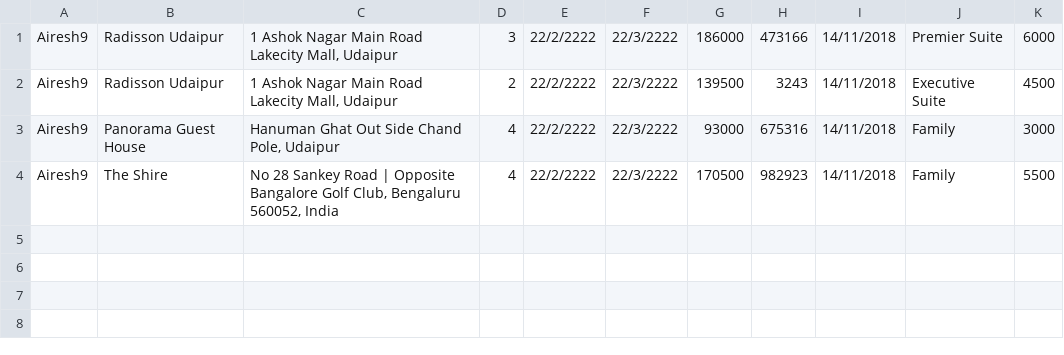
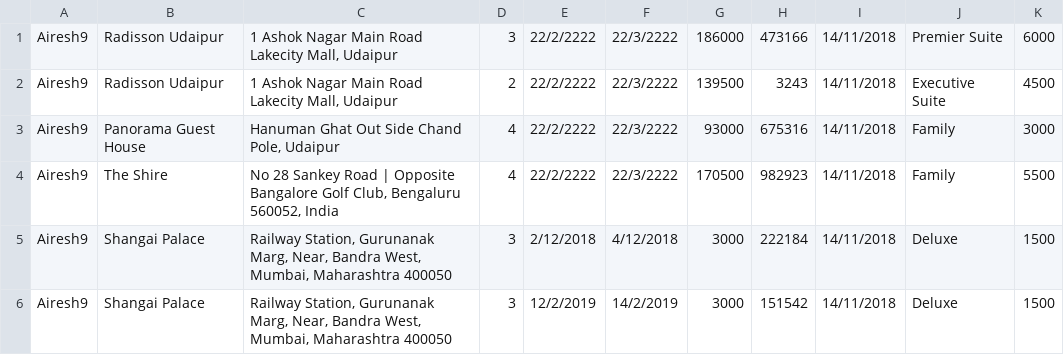
Before and after one commit to AireshBhat/OOP_Project, a CSV file: src/main/java/static_files/booking.csv, drawn as a sheet; the diff names each change by its address in the sheet, - before the commit and + after, or states it on an @@ line.

```diff
--- a/src/main/java/static_files/booking.csv
+++ b/src/main/java/static_files/booking.csv
+row 5: Airesh9 | Shangai Palace | Railway Station, Gurunanak Marg, Near, Bandra West, Mumbai, Maharashtra 400050 | 3 | 2/12/2018 | 4/12/2018 | 3000 | 222184 | 14/11/2018 | Deluxe | 1500
+row 6: Airesh9 | Shangai Palace | Railway Station, Gurunanak Marg, Near, Bandra West, Mumbai, Maharashtra 400050 | 3 | 12/2/2019 | 14/2/2019 | 3000 | 151542 | 14/11/2018 | Deluxe | 1500
```
Also changed, not shown: src/main/java/static_files/checkHotelList.csv, 7 other files.
